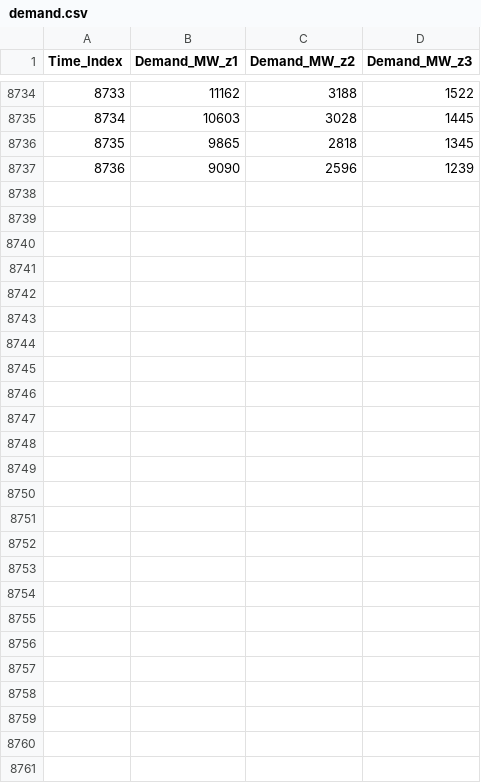
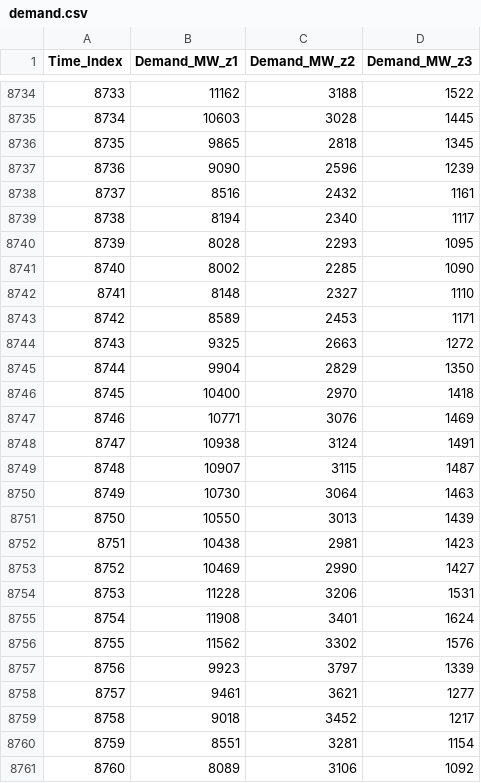
Before and after one commit to macroenergy/MacroEnergySolvers.jl, a CSV file: example_systems/three_zones_macro_benders/system/demand.csv, drawn as a sheet; only a part is shown, gaps mark what is left out.

```diff
--- a/example_systems/three_zones_macro_benders/system/demand.csv
+++ b/example_systems/three_zones_macro_benders/system/demand.csv
@@ -8737 +8737,25 @@ Time_Index,Demand_MW_z1,Demand_MW_z2,Demand_MW_z3
 8736,9090,2596,1239
+8737,8516,2432,1161
+8738,8194,2340,1117
+8739,8028,2293,1095
+8740,8002,2285,1090
+8741,8148,2327,1110
+8742,8589,2453,1171
+8743,9325,2663,1272
+8744,9904,2829,1350
+8745,10400,2970,1418
+8746,10771,3076,1469
+8747,10938,3124,1491
+8748,10907,3115,1487
+8749,10730,3064,1463
+8750,10550,3013,1439
+8751,10438,2981,1423
+8752,10469,2990,1427
+8753,11228,3206,1531
+8754,11908,3401,1624
+8755,11562,3302,1576
+8756,9923,3797,1339
+8757,9461,3621,1277
+8758,9018,3452,1217
+8759,8551,3281,1154
+8760,8089,3106,1092
```
Also changed, not shown: 7 other files.
